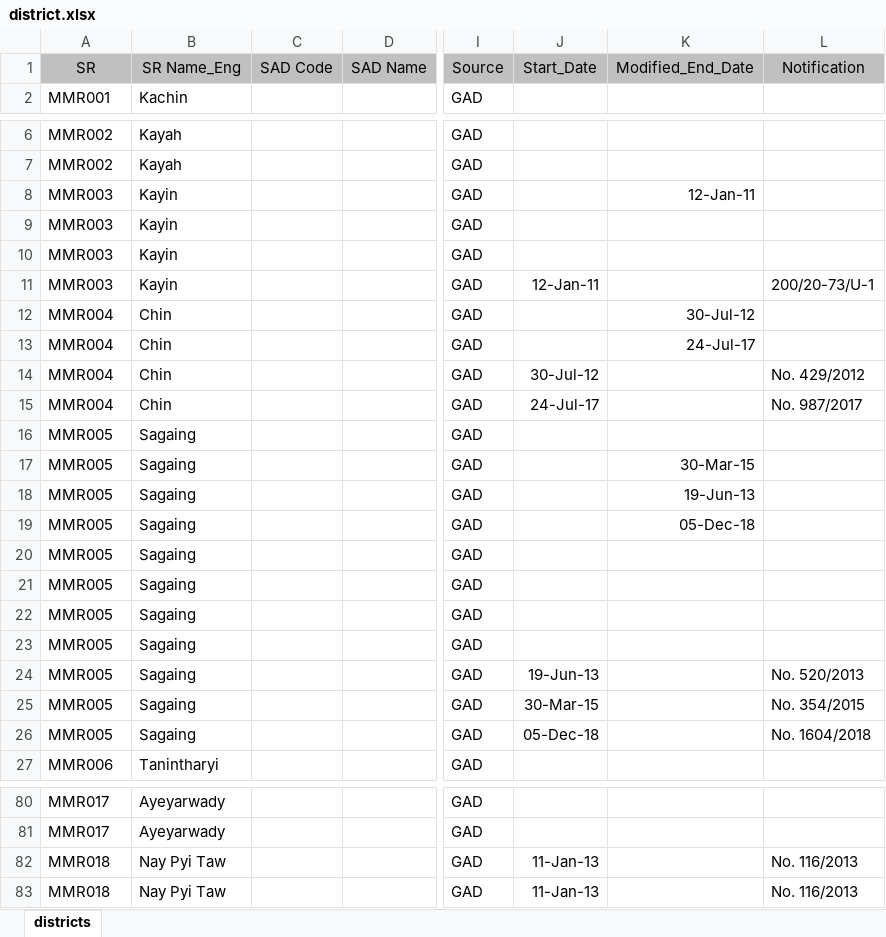
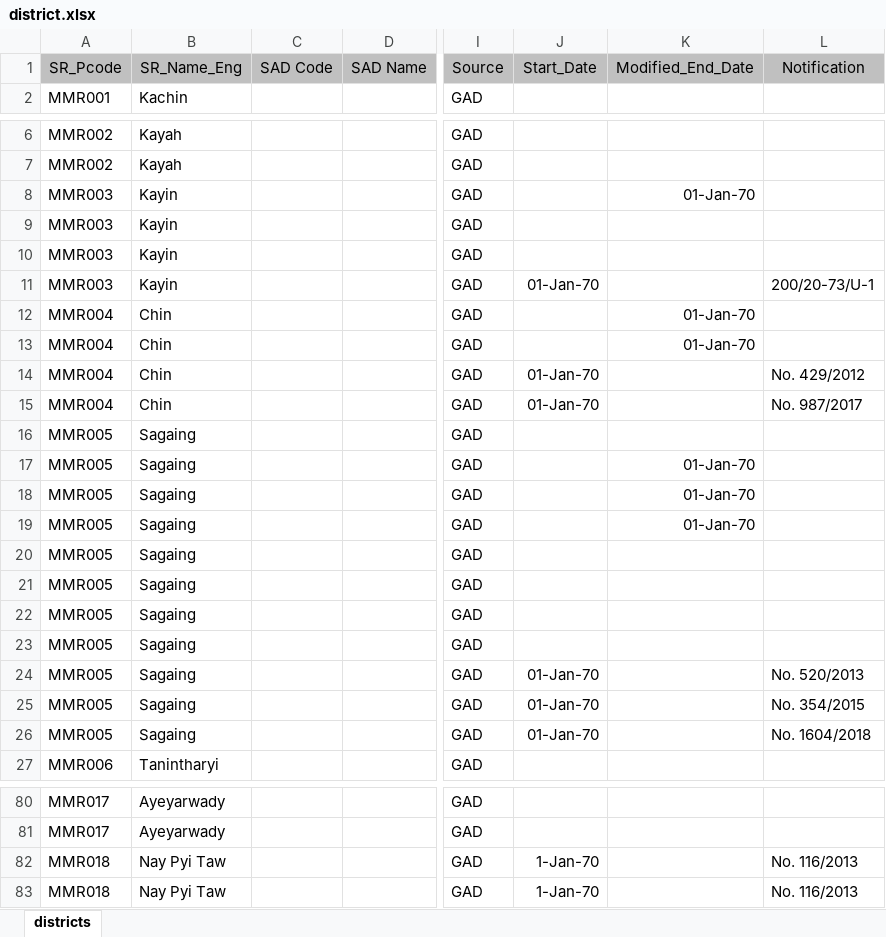
Before and after one commit to pphein/ams, an Excel workbook: migration_mimu_data/district.xlsx, sheet districts, drawn as a sheet; only a part is shown, gaps mark what is left out; values as stored, in another font and other column widths than the file's, no borders; the diff covers the shown part only; the diff names each change by its address in the sheet, - before the commit and + after, or states it on an @@ line.

```diff
--- a/migration_mimu_data/district.xlsx (sheet districts)
+++ b/migration_mimu_data/district.xlsx (sheet districts)
-A1: SR
+A1: SR_Pcode
-B1: SR Name_Eng
+B1: SR_Name_Eng
-K8: 12-Jan-11
+K8: 01-Jan-70
-J11: 12-Jan-11
+J11: 01-Jan-70
-K12: 30-Jul-12
+K12: 01-Jan-70
-K13: 24-Jul-17
+K13: 01-Jan-70
-J14: 30-Jul-12
+J14: 01-Jan-70
-J15: 24-Jul-17
+J15: 01-Jan-70
-K17: 30-Mar-15
+K17: 01-Jan-70
-K18: 19-Jun-13
+K18: 01-Jan-70
-K19: 05-Dec-18
+K19: 01-Jan-70
-J24: 19-Jun-13
+J24: 01-Jan-70
-J25: 30-Mar-15
+J25: 01-Jan-70
-J26: 05-Dec-18
+J26: 01-Jan-70
-J82:J83: 11-Jan-13
+J82:J83: 1-Jan-70
```
Also changed, not shown: 14 edited cells elsewhere in this sheet, migration_mimu_data/town.xlsx, migration_mimu_data/township.xlsx, 53 other files.
